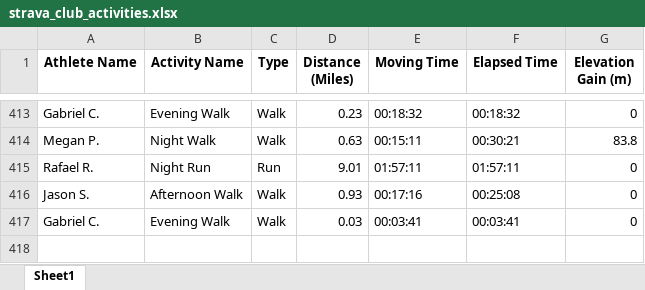
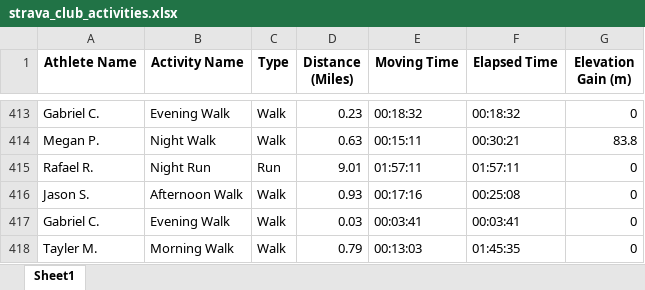
Before and after one commit to aiteam5-hub/TeamDistanceChallenge, an Excel workbook: strava_club_activities.xlsx, sheet Sheet1, drawn as a sheet; only a part is shown, gaps mark what is left out; values as stored, in another font and other column widths than the file's, no borders; the diff names each change by its address in the sheet, - before the commit and + after, or states it on an @@ line.

```diff
--- a/strava_club_activities.xlsx (sheet Sheet1)
+++ b/strava_club_activities.xlsx (sheet Sheet1)
+row 418: Tayler M. | Morning Walk | Walk | 0.79 | 00:13:03 | 01:45:35 | 0
```
Also changed, not shown: 1 other file.
